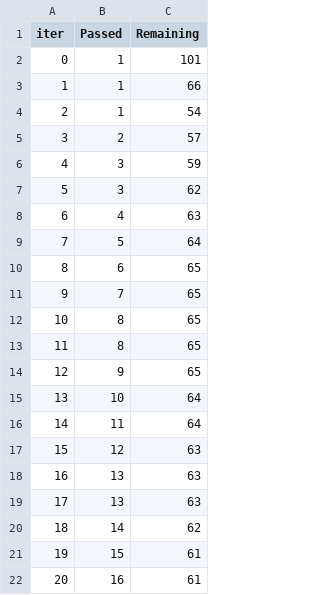
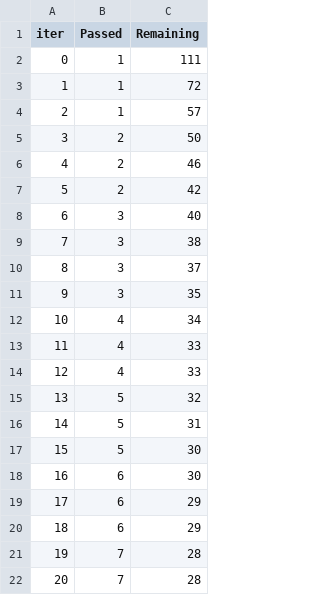
Before and after one commit to pkziinn10/ENIAC_2026, a TSV file: src/catboost_info/time_left.tsv, drawn as a sheet; only a part is shown; the diff covers the shown part only.

```diff
--- a/src/catboost_info/time_left.tsv
+++ b/src/catboost_info/time_left.tsv
@@ -1,22 +1,22 @@
 iter	Passed	Remaining
-0	1	101
-1	1	66
-2	1	54
-3	2	57
-4	3	59
-5	3	62
-6	4	63
-7	5	64
-8	6	65
-9	7	65
-10	8	65
-11	8	65
-12	9	65
-13	10	64
-14	11	64
-15	12	63
-16	13	63
-17	13	63
-18	14	62
-19	15	61
-20	16	61
+0	1	111
+1	1	72
+2	1	57
+3	2	50
+4	2	46
+5	2	42
+6	3	40
+7	3	38
+8	3	37
+9	3	35
+10	4	34
+11	4	33
+12	4	33
+13	5	32
+14	5	31
+15	5	30
+16	6	30
+17	6	29
+18	6	29
+19	7	28
+20	7	28
```
Also changed, not shown: 156 edited cells elsewhere in this file, 12 other files.
